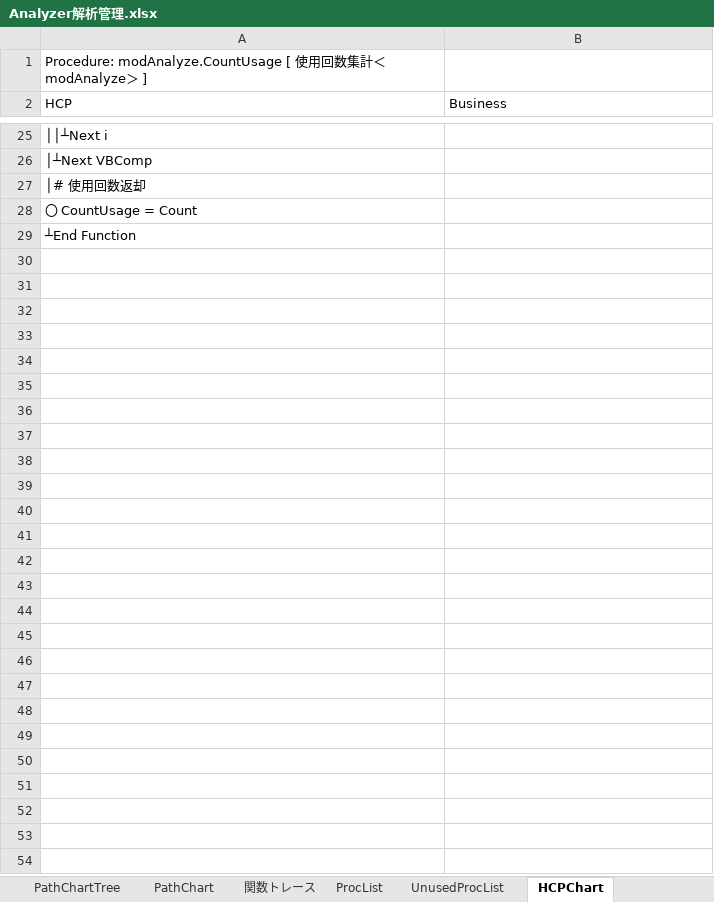
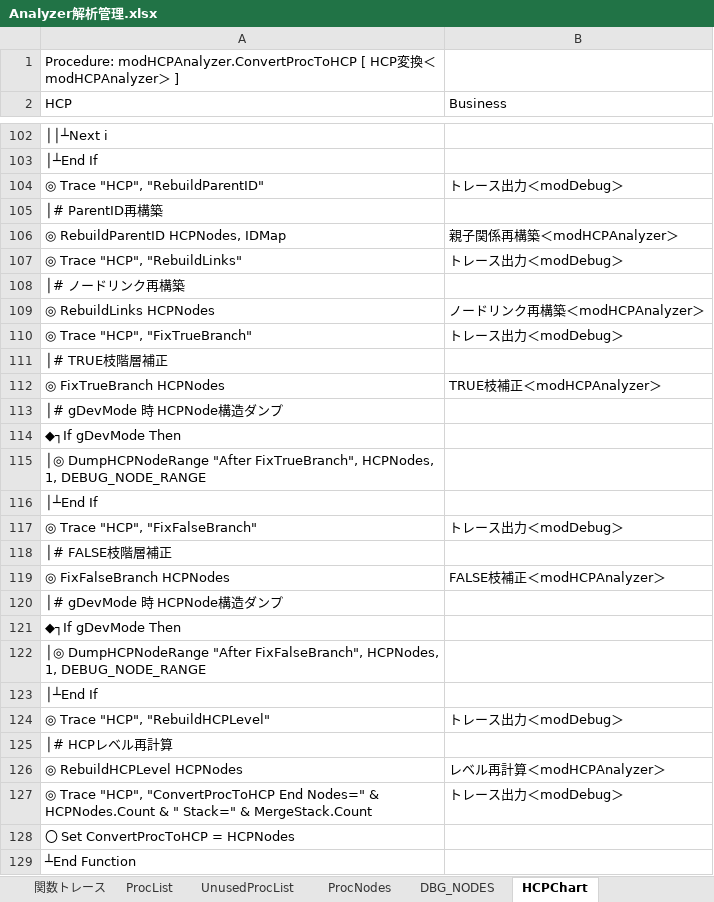
Before and after one commit to i1655054/SOSDB_Analyzer, an Excel workbook: Analyzer解析管理.xlsx, sheet HCPChart, drawn as a sheet; only a part is shown, gaps mark what is left out; values as stored, in another font and other column widths than the file's, no borders; addresses are those after the commit; the diff covers the shown part only; the diff names each change by its address in the sheet, - before the commit and + after, or states it on an @@ line.

Commit message:
feat: HCP解析改善およびDBG_NODESデバッグ基盤追加
- ELSEIF構造解析対応
- TRUE/FALSE枝補正改善
- End If描画位置修正
- Select Case/End Select描画改善
- Font系Normalノード出力対応

- DBG_NODESシート追加
- ProcNode/HCPNodeダンプ機能追加
- Node範囲ダンプ機能追加
- SourceLine出力追加
- AutoFilter対応

- 開発モードGUI切替対応
- DBG_NODES自動生成/削除対応
- Debug.Print依存を削減

```diff
--- a/Analyzer解析管理.xlsx (sheet HCPChart)
+++ b/Analyzer解析管理.xlsx (sheet HCPChart)
+sheet tab: ProcNodes
+sheet tab: DBG_NODES
-A1 (HCP): Procedure: modAnalyze.CountUsage [ 使用回数集計＜modAnalyze＞…
+A1 (HCP): Procedure: modHCPAnalyzer.ConvertProcToHCP [ HCP変換＜modHCPAnalyzer＞…
-A103 (HCP): │┴Next VBComp
+A103 (HCP): │┴End If
+row 104: ◎ Trace "HCP", "RebuildParentID" | トレース出力＜modDebug＞
-A105 (HCP): │# 使用回数返却
+A105 (HCP): │# ParentID再構築
+row 106: ◎ RebuildParentID HCPNodes, IDMap | 親子関係再構築＜modHCPAnalyzer＞
+row 107: ◎ Trace "HCP", "RebuildLinks" | トレース出力＜modDebug＞
-A108 (HCP): 〇 CountUsage = Count
+A108 (HCP): │# ノードリンク再構築
+row 109: ◎ RebuildLinks HCPNodes | ノードリンク再構築＜modHCPAnalyzer＞
+row 110: ◎ Trace "HCP", "FixTrueBranch" | トレース出力＜modDebug＞
+row 111: │# TRUE枝階層補正
+row 112: ◎ FixTrueBranch HCPNodes | TRUE枝補正＜modHCPAnalyzer＞
+row 113: │# gDevMode 時 HCPNode構造ダンプ
+row 114: ◆┐If gDevMode Then
+row 115: │◎ DumpHCPNodeRange "After FixTrueBranch", HCPNodes, 1, DEBUG_NODE_RANGE
+row 116: │┴End If
+row 117: ◎ Trace "HCP", "FixFalseBranch" | トレース出力＜modDebug＞
+row 118: │# FALSE枝階層補正
+row 119: ◎ FixFalseBranch HCPNodes | FALSE枝補正＜modHCPAnalyzer＞
+row 120: │# gDevMode 時 HCPNode構造ダンプ
+row 121: ◆┐If gDevMode Then
+row 122: │◎ DumpHCPNodeRange "After FixFalseBranch", HCPNodes, 1, DEBUG_NODE_RANGE
+row 123: │┴End If
+row 124: ◎ Trace "HCP", "RebuildHCPLevel" | トレース出力＜modDebug＞
+row 125: │# HCPレベル再計算
+row 126: ◎ RebuildHCPLevel HCPNodes | レベル再計算＜modHCPAnalyzer＞
+row 127: ◎ Trace "HCP", "ConvertProcToHCP End Nodes=" & HCPNodes.Count & " Stack=" & MergeStack.Count | トレース出力＜modDebug＞
+row 128: 〇 Set ConvertProcToHCP = HCPNodes
```
Also changed, not shown: 78 added rows, 1 removed row and 18 edited cells elsewhere in this sheet, other sheet tabs, xlsm/SOSDB解析ツール.xlsm, 14 other files.
